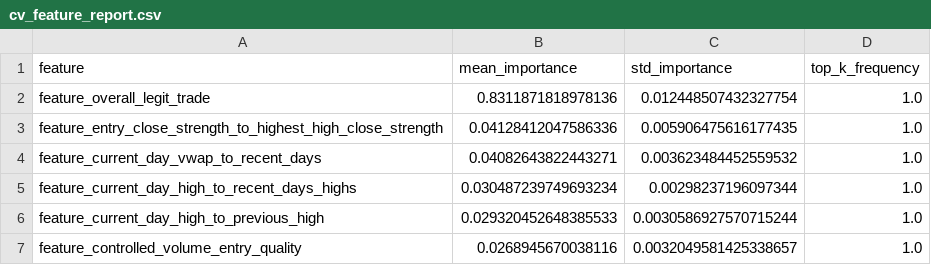
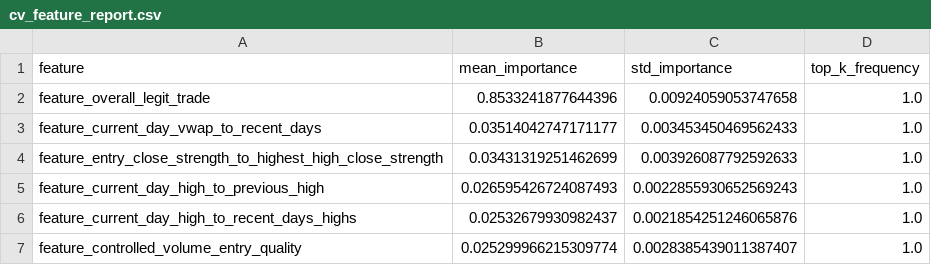
Before and after one commit to amir-trading-system/trading-system, a CSV file: model/training/cv_feature_report.csv, drawn as a sheet.

```diff
--- a/model/training/cv_feature_report.csv
+++ b/model/training/cv_feature_report.csv
@@ -1,7 +1,7 @@
 feature,mean_importance,std_importance,top_k_frequency
-feature_overall_legit_trade,0.8311871818978136,0.012448507432327754,1.0
-feature_entry_close_strength_to_highest_high_close_strength,0.04128412047586336,0.005906475616177435,1.0
-feature_current_day_vwap_to_recent_days,0.04082643822443271,0.003623484452559532,1.0
-feature_current_day_high_to_recent_days_highs,0.030487239749693234,0.00298237196097344,1.0
-feature_current_day_high_to_previous_high,0.029320452648385533,0.0030586927570715244,1.0
-feature_controlled_volume_entry_quality,0.0268945670038116,0.0032049581425338657,1.0
+feature_overall_legit_trade,0.8533241877644396,0.00924059053747658,1.0
+feature_current_day_vwap_to_recent_days,0.03514042747171177,0.003453450469562433,1.0
+feature_entry_close_strength_to_highest_high_close_strength,0.03431319251462699,0.003926087792592633,1.0
+feature_current_day_high_to_previous_high,0.026595426724087493,0.0022855930652569243,1.0
+feature_current_day_high_to_recent_days_highs,0.02532679930982437,0.0021854251246065876,1.0
+feature_controlled_volume_entry_quality,0.025299966215309774,0.0028385439011387407,1.0
```
Also changed, not shown: model/training/cv_fold_report.csv, model/training/false_positive_results.csv, 14 other files.
